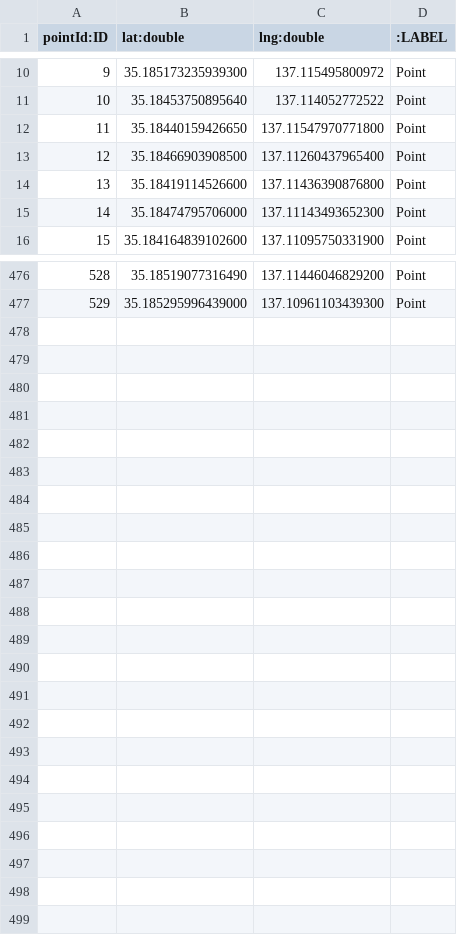
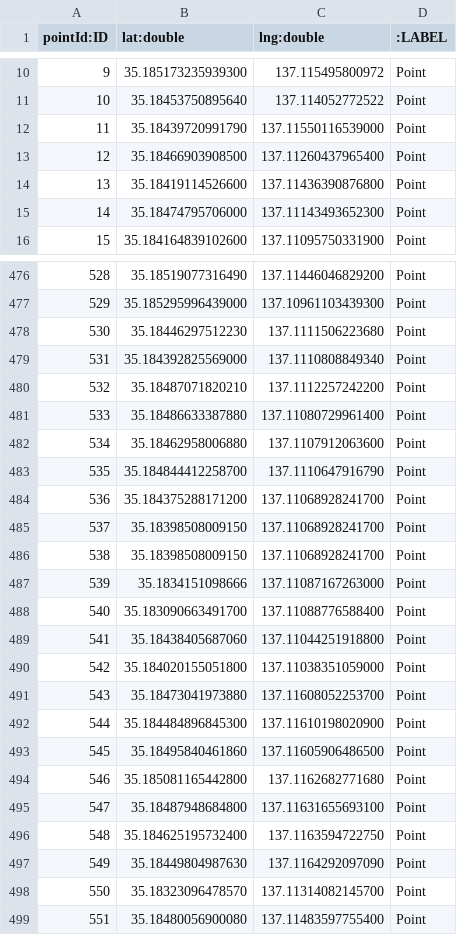
Before and after one commit to SystemEngineeringTeam/ait-guide-back, a CSV file: data/point.csv, drawn as a sheet; only a part is shown, gaps mark what is left out; removed rows and columns are numbered as before the commit, all else as after; the diff covers the shown part only; the diff names each change by its address in the sheet, - before the commit and + after, or states it on an @@ line.

```diff
--- a/data/point.csv
+++ b/data/point.csv
-row 12: 11 | 35.18440159426650 | 137.11547970771800 | Point
+row 12: 11 | 35.18439720991790 | 137.11550116539000 | Point
+row 478: 530 | 35.18446297512230 | 137.1111506223680 | Point
+row 479: 531 | 35.184392825569000 | 137.1110808849340 | Point
+row 480: 532 | 35.18487071820210 | 137.1112257242200 | Point
+row 481: 533 | 35.18486633387880 | 137.11080729961400 | Point
+row 482: 534 | 35.18462958006880 | 137.1107912063600 | Point
+row 483: 535 | 35.184844412258700 | 137.1110647916790 | Point
+row 484: 536 | 35.184375288171200 | 137.11068928241700 | Point
+row 485: 537 | 35.18398508009150 | 137.11068928241700 | Point
+row 486: 538 | 35.18398508009150 | 137.11068928241700 | Point
+row 487: 539 | 35.1834151098666 | 137.11087167263000 | Point
+row 488: 540 | 35.183090663491700 | 137.11088776588400 | Point
+row 489: 541 | 35.18438405687060 | 137.11044251918800 | Point
+row 490: 542 | 35.184020155051800 | 137.11038351059000 | Point
+row 491: 543 | 35.18473041973880 | 137.11608052253700 | Point
+row 492: 544 | 35.184484896845300 | 137.11610198020900 | Point
+row 493: 545 | 35.18495840461860 | 137.11605906486500 | Point
+row 494: 546 | 35.185081165442800 | 137.1162682771680 | Point
+row 495: 547 | 35.18487948684800 | 137.11631655693100 | Point
+row 496: 548 | 35.184625195732400 | 137.1163594722750 | Point
+row 497: 549 | 35.18449804987630 | 137.1164292097090 | Point
+row 498: 550 | 35.18323096478570 | 137.11314082145700 | Point
+row 499: 551 | 35.18480056900080 | 137.11483597755400 | Point
```
Also changed, not shown: 5 added rows and 5 removed rows elsewhere in this file, 1 other file.
